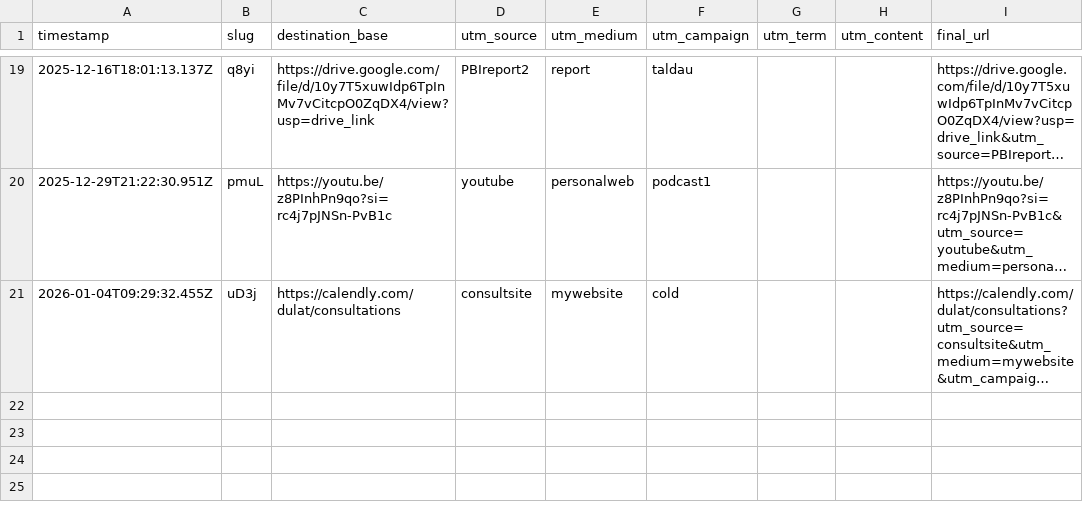
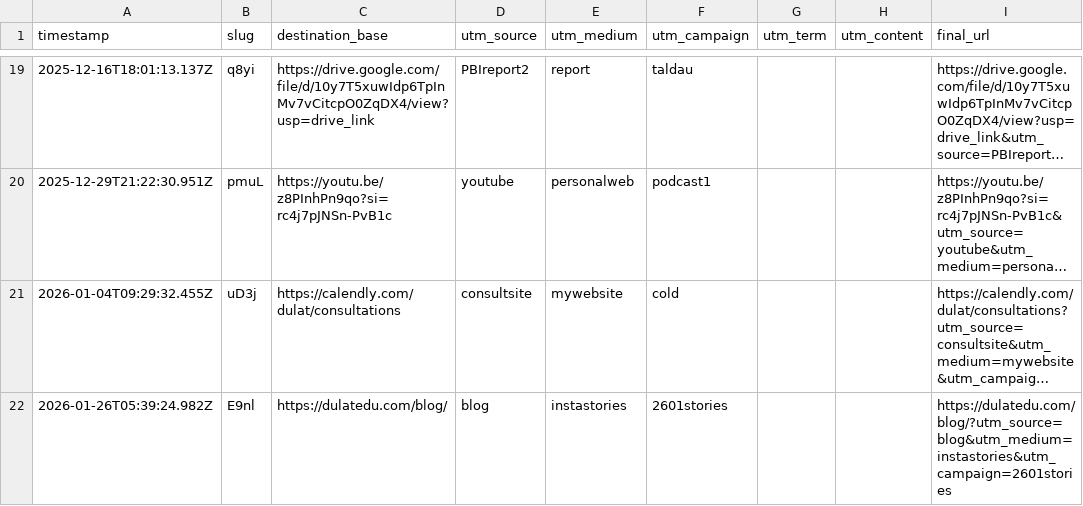
Before and after one commit to dulatirzhanov/godulatedu, a CSV file: data/links.csv, drawn as a sheet; only a part is shown, gaps mark what is left out; long unchanged cells end in …; the diff names each change by its address in the sheet, - before the commit and + after, or states it on an @@ line.

Commit message:
append CSV for E9nl

```diff
--- a/data/links.csv
+++ b/data/links.csv
+row 22: 2026-01-26T05:39:24.982Z | E9nl | https://dulatedu.com/blog/ | blog | instastories | 2601stories |  |  | https://dulatedu.com/blog/?utm_source=blog&utm_medium=instastories&utm_campaign=2601stories
```
